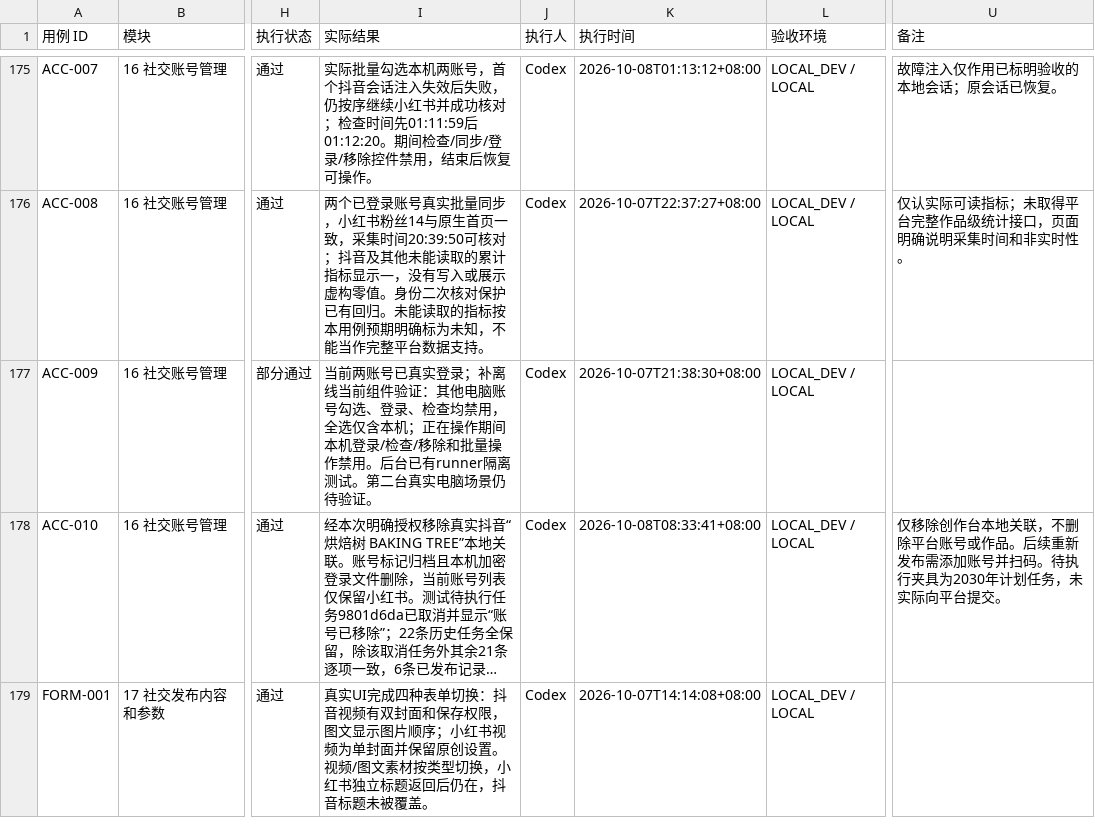
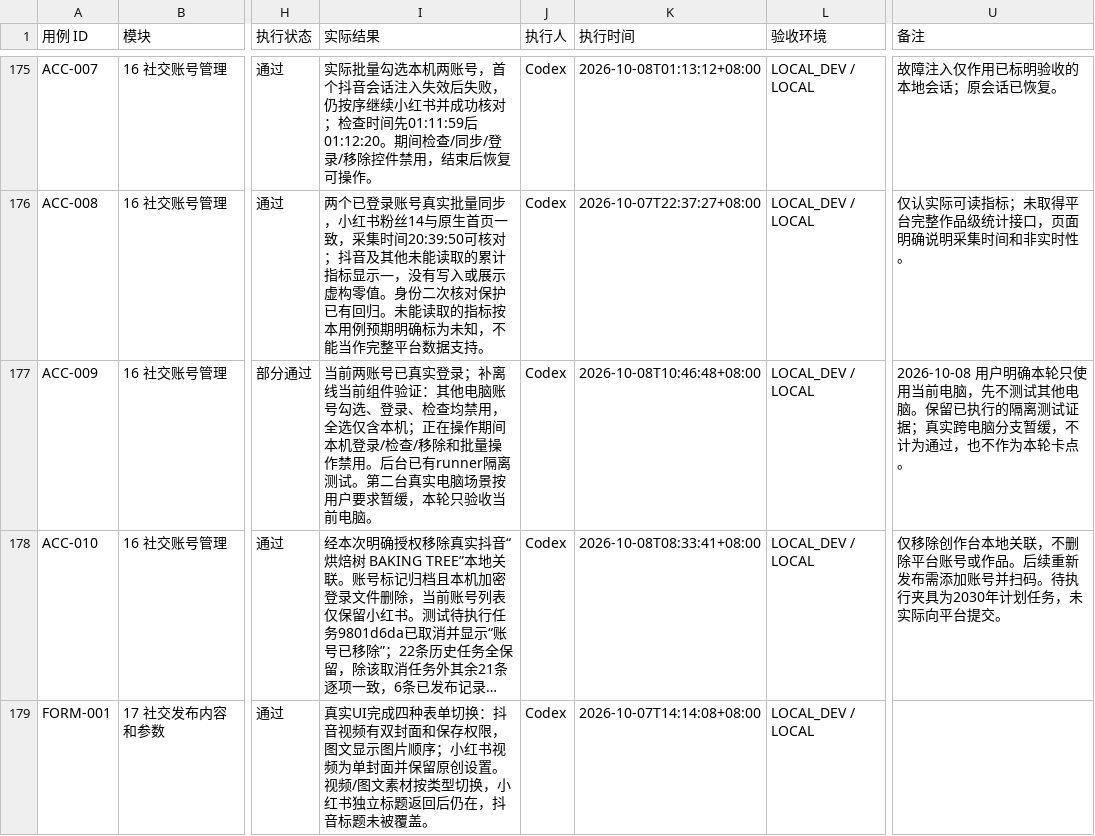
Before and after one commit to Jerry1254/wallpapersapp, a CSV file: docs/creator-studio/创作台测试执行记录.csv, drawn as a sheet; only a part is shown, gaps mark what is left out; long unchanged cells end in …; the diff names each change by its address in the sheet, - before the commit and + after, or states it on an @@ line.

Commit message:
test: defer cross-computer acceptance by user scope

```diff
--- a/docs/creator-studio/创作台测试执行记录.csv
+++ b/docs/creator-studio/创作台测试执行记录.csv
-I177 (实际结果): …电脑场景仍待验证。
+I177 (实际结果): …电脑场景按用户要求暂缓，本轮只验收当前电脑。
-K177 (执行时间): 2026-10-07T21:38:30+08:00
+K177 (执行时间): 2026-10-08T10:46:48+08:00
-U177 (备注): (empty)
+U177 (备注): 2026-10-08 用户明确本轮只使用当前电脑，先不测试其他电脑。保留已执行的隔离测试证据；真实跨电脑分支暂缓，不计为通过，也不作为本轮卡点。
```
